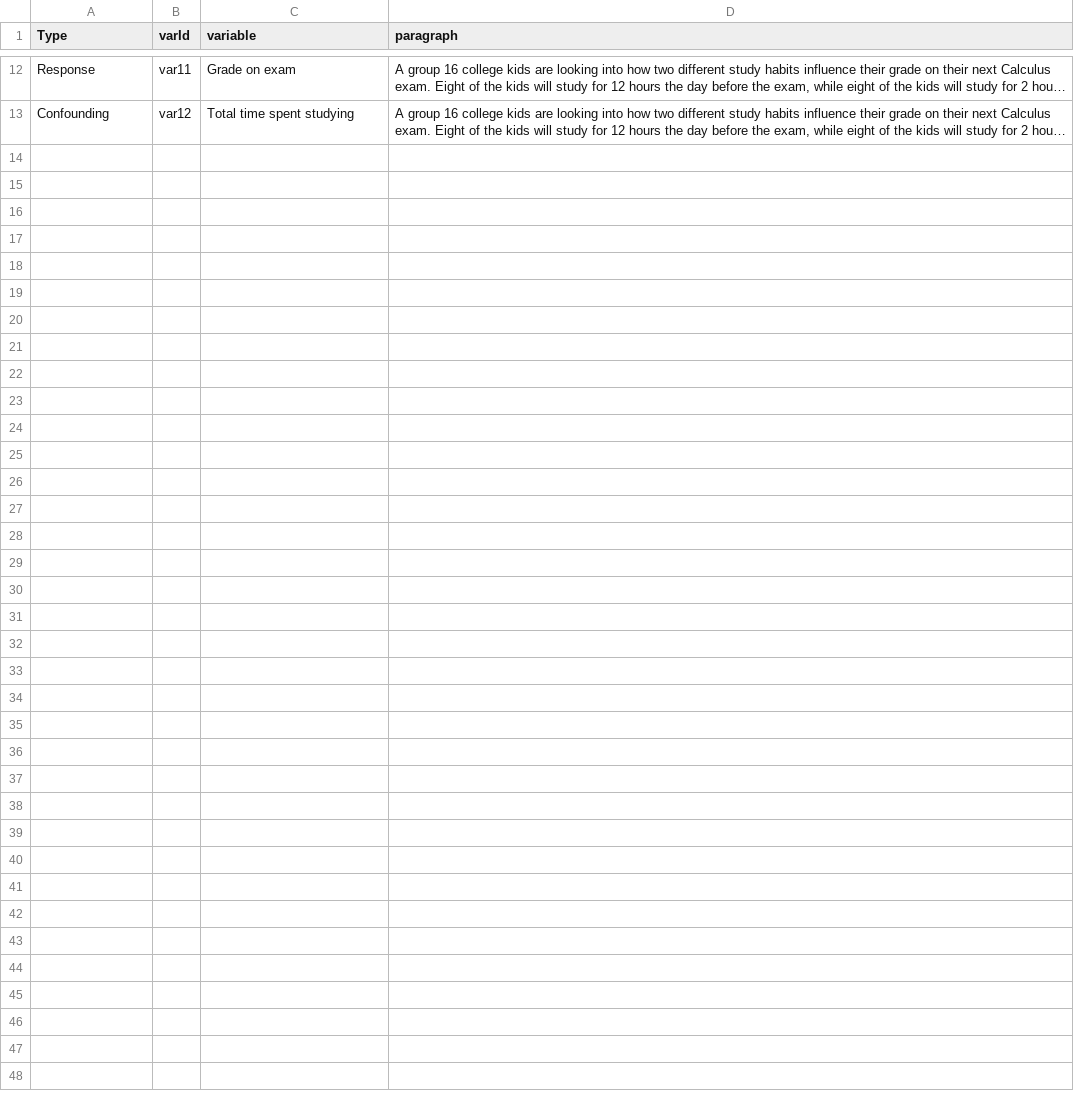
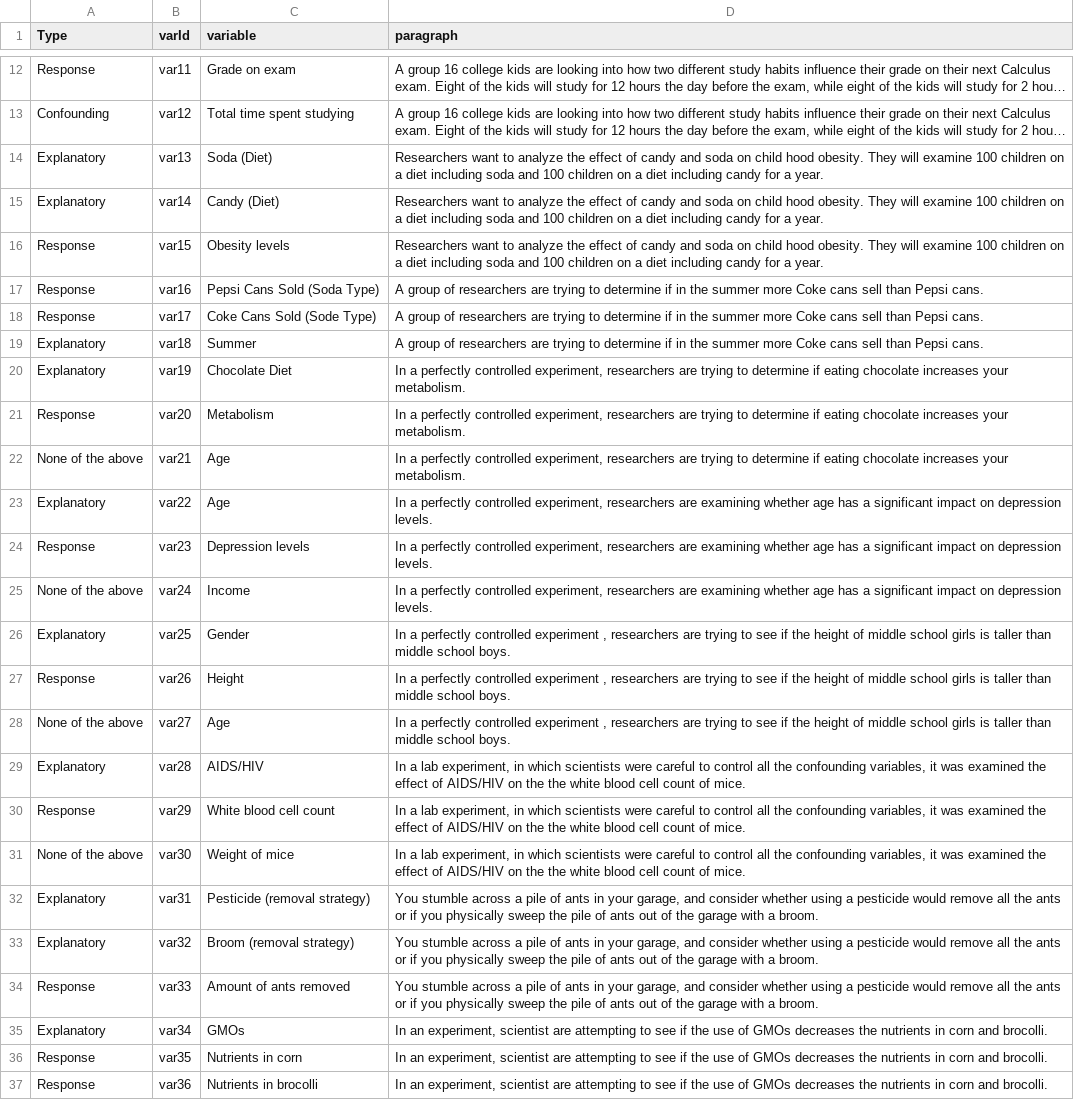
Before and after one commit to Sabrinawang06/DataGathering, a CSV file: Variable_4levels/questionbankD.csv, drawn as a sheet; only a part is shown, gaps mark what is left out; long unchanged cells end in …; the diff names each change by its address in the sheet, - before the commit and + after, or states it on an @@ line.

Commit message:
Add files via upload

```diff
--- a/Variable_4levels/questionbankD.csv
+++ b/Variable_4levels/questionbankD.csv
+row 14: Explanatory | var13 | Soda (Diet) | Researchers want to analyze the effect of candy and soda on child hood obesity. They will examine 100 children on a diet including soda and 100 children on a diet including candy for a year.
+row 15: Explanatory | var14 | Candy (Diet) | Researchers want to analyze the effect of candy and soda on child hood obesity. They will examine 100 children on a diet including soda and 100 children on a diet including candy for a year.
+row 16: Response | var15 | Obesity levels | Researchers want to analyze the effect of candy and soda on child hood obesity. They will examine 100 children on a diet including soda and 100 children on a diet including candy for a year.
+row 17: Response | var16 | Pepsi Cans Sold (Soda Type) | A group of researchers are trying to determine if in the summer more Coke cans sell than Pepsi cans.
+row 18: Response | var17 | Coke Cans Sold (Sode Type) | A group of researchers are trying to determine if in the summer more Coke cans sell than Pepsi cans.
+row 19: Explanatory | var18 | Summer | A group of researchers are trying to determine if in the summer more Coke cans sell than Pepsi cans.
+row 20: Explanatory | var19 | Chocolate Diet | In a perfectly controlled experiment, researchers are trying to determine if eating chocolate increases your metabolism.
+row 21: Response | var20 | Metabolism | In a perfectly controlled experiment, researchers are trying to determine if eating chocolate increases your metabolism.
+row 22: None of the above | var21 | Age | In a perfectly controlled experiment, researchers are trying to determine if eating chocolate increases your metabolism.
+row 23: Explanatory | var22 | Age | In a perfectly controlled experiment, researchers are examining whether age has a significant impact on depression levels.
+row 24: Response | var23 | Depression levels | In a perfectly controlled experiment, researchers are examining whether age has a significant impact on depression levels.
+row 25: None of the above | var24 | Income | In a perfectly controlled experiment, researchers are examining whether age has a significant impact on depression levels.
+row 26: Explanatory | var25 | Gender | In a perfectly controlled experiment , researchers are trying to see if the height of middle school girls is taller than middle school boys.
+row 27: Response | var26 | Height | In a perfectly controlled experiment , researchers are trying to see if the height of middle school girls is taller than middle school boys.
+row 28: None of the above | var27 | Age | In a perfectly controlled experiment , researchers are trying to see if the height of middle school girls is taller than middle school boys.
+row 29: Explanatory | var28 | AIDS/HIV | In a lab experiment, in which scientists were careful to control all the confounding variables, it was examined the effect of AIDS/HIV on the the white blood cell count of mice.
+row 30: Response | var29 | White blood cell count | In a lab experiment, in which scientists were careful to control all the confounding variables, it was examined the effect of AIDS/HIV on the the white blood cell count of mice.
+row 31: None of the above | var30 | Weight of mice | In a lab experiment, in which scientists were careful to control all the confounding variables, it was examined the effect of AIDS/HIV on the the white blood cell count of mice.
+row 32: Explanatory | var31 | Pesticide (removal strategy) | You stumble across a pile of ants in your garage, and consider whether using a pesticide would remove all the ants or if you physically sweep the pile of ants out of the garage with a broom.
+row 33: Explanatory | var32 | Broom (removal strategy) | You stumble across a pile of ants in your garage, and consider whether using a pesticide would remove all the ants or if you physically sweep the pile of ants out of the garage with a broom.
+row 34: Response | var33 | Amount of ants removed | You stumble across a pile of ants in your garage, and consider whether using a pesticide would remove all the ants or if you physically sweep the pile of ants out of the garage with a broom.
+row 35: Explanatory | var34 | GMOs | In an experiment, scientist are attempting to see if the use of GMOs decreases the nutrients in corn and brocolli.
+row 36: Response | var35 | Nutrients in corn | In an experiment, scientist are attempting to see if the use of GMOs decreases the nutrients in corn and brocolli.
+row 37: Response | var36 | Nutrients in brocolli | In an experiment, scientist are attempting to see if the use of GMOs decreases the nutrients in corn and brocolli.
```
